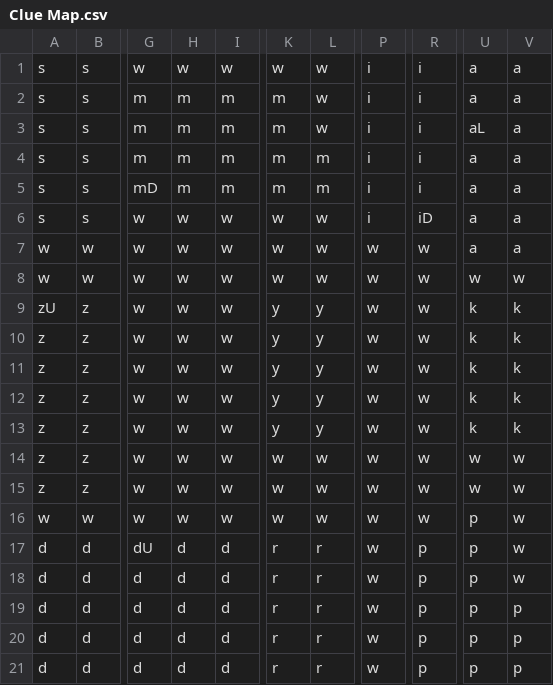
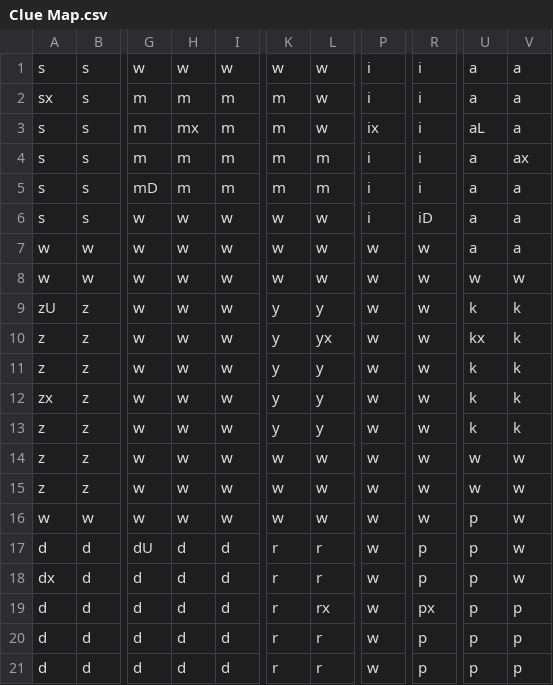
Before and after one commit to amanoilo/Clue-2, a CSV file: map/Clue Map.csv, drawn as a sheet; only a part is shown, gaps mark what is left out; the diff names each change by its address in the sheet, - before the commit and + after, or states it on an @@ line.

```diff
--- a/map/Clue Map.csv
+++ b/map/Clue Map.csv
-A2: s
+A2: sx
-H3: m
+H3: mx
-P3: i
+P3: ix
-V4: a
+V4: ax
-L10: y
+L10: yx
-U10: k
+U10: kx
-A12: z
+A12: zx
-A18: d
+A18: dx
-L19: r
+L19: rx
-R19: p
+R19: px
```
Also changed, not shown: 10 other files.
